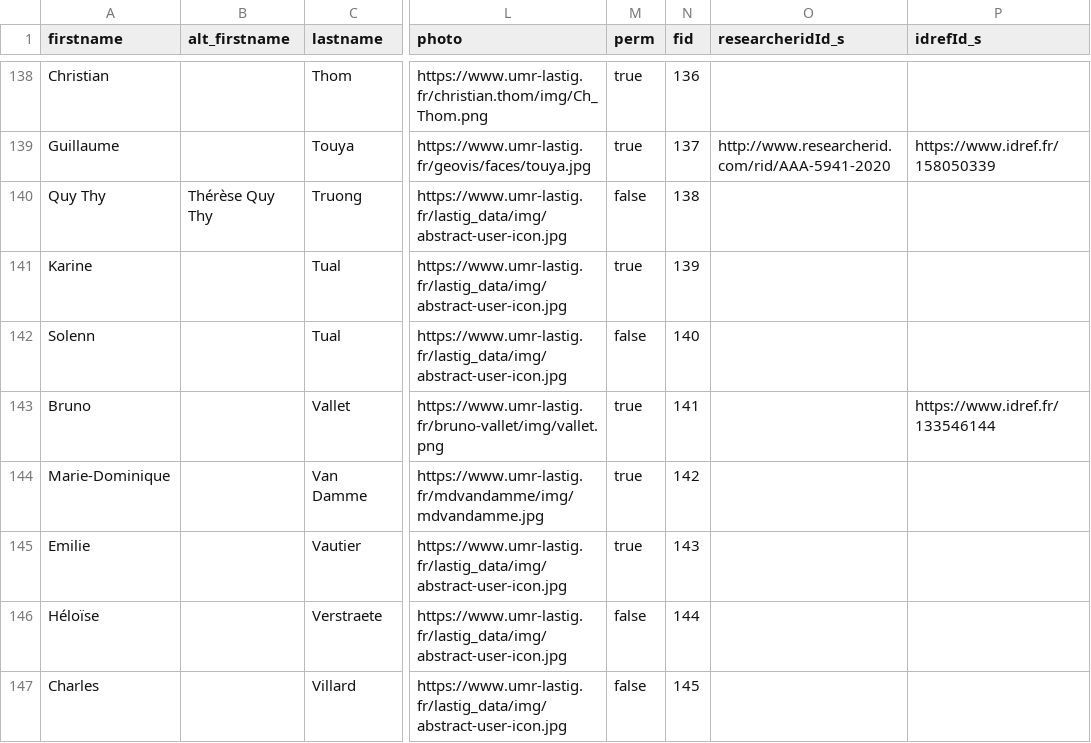
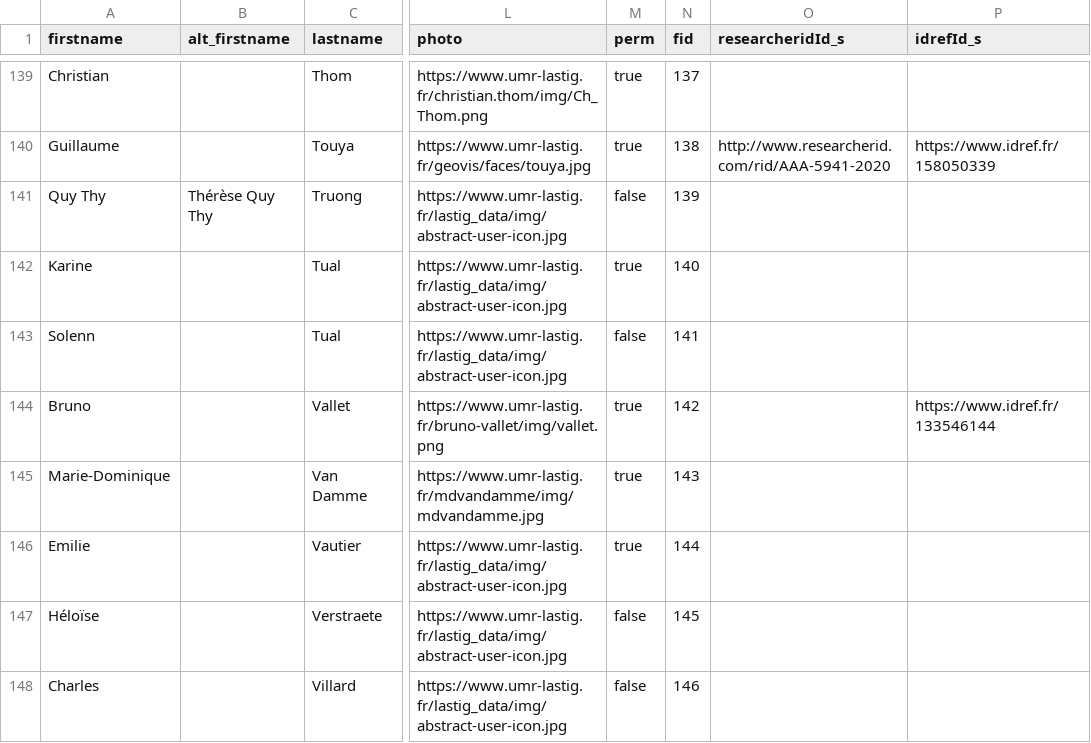
Before and after one commit to umrlastig/umrlastig.github.io, a CSV file: src/data/people.csv, drawn as a sheet; only a part is shown, gaps mark what is left out; addresses are those after the commit; the diff covers the shown part only; the diff names each change by its address in the sheet, - before the commit and + after, or states it on an @@ line.

```diff
--- a/src/data/people.csv
+++ b/src/data/people.csv
-N139 (fid): 136
+N139 (fid): 137
-N140 (fid): 137
+N140 (fid): 138
-N141 (fid): 138
+N141 (fid): 139
-N142 (fid): 139
+N142 (fid): 140
-N143 (fid): 140
+N143 (fid): 141
-N144 (fid): 141
+N144 (fid): 142
-N145 (fid): 142
+N145 (fid): 143
-N146 (fid): 143
+N146 (fid): 144
-N147 (fid): 144
+N147 (fid): 145
-N148 (fid): 145
+N148 (fid): 146
```
Also changed, not shown: 2 added rows and 35 edited cells elsewhere in this file, src/data/dataset.csv, src/data/news.csv, 6 other files.
